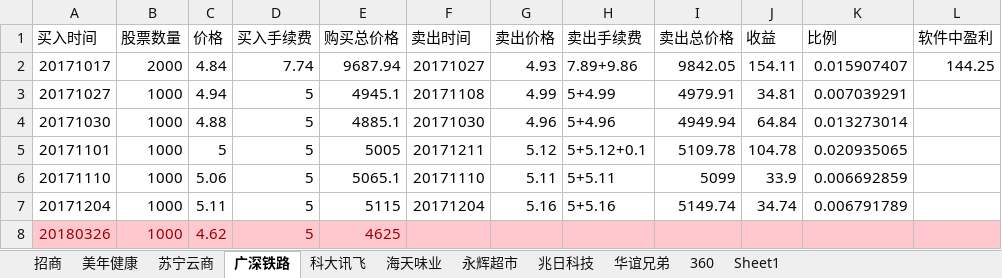
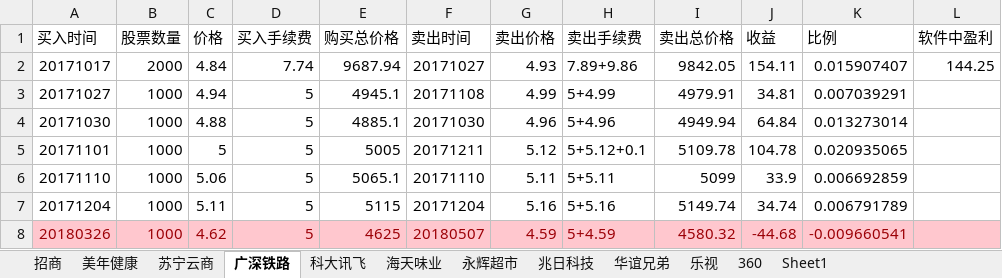
Before and after one commit to aixuebo/ReadFile, an Excel workbook: document/股票/投资.xlsx, sheet 广深铁路, drawn as a sheet; values as stored, in another font and other column widths than the file's, no borders; the diff names each change by its address in the sheet, - before the commit and + after, or states it on an @@ line.

```diff
--- a/document/股票/投资.xlsx (sheet 广深铁路)
+++ b/document/股票/投资.xlsx (sheet 广深铁路)
+sheet tab: 乐视
-F8 (卖出时间): (empty)
+F8 (卖出时间): 20180507
-G8 (卖出价格): (empty)
+G8 (卖出价格): 4.59
-H8 (卖出手续费): (empty)
+H8 (卖出手续费): 5+4.59
-I8 (卖出总价格): (empty)
+I8 (卖出总价格): 4580.32
-J8 (收益): (empty)
+J8 (收益): -44.68
-K8 (比例): (empty)
+K8 (比例): -0.009660541
```
Also changed, not shown: sheet 招商, sheet 苏宁云商, sheet 科大讯飞, sheet 360, sheet 兆日科技, sheet 华谊兄弟, 2 more sheets, formulas that keep their value, document/股票/收入流水表.xlsx, document/股票/贷款还款计划.xlsx.
